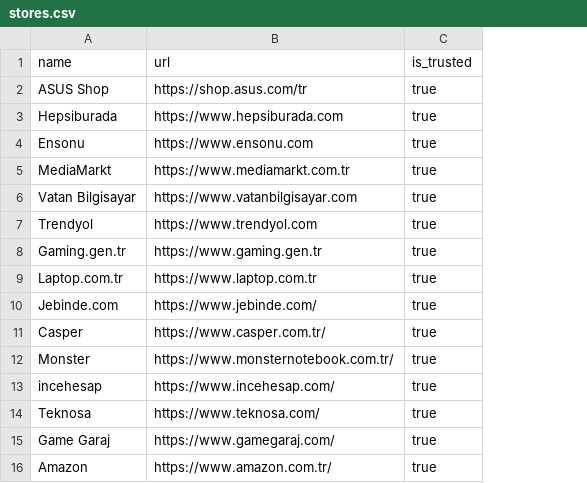
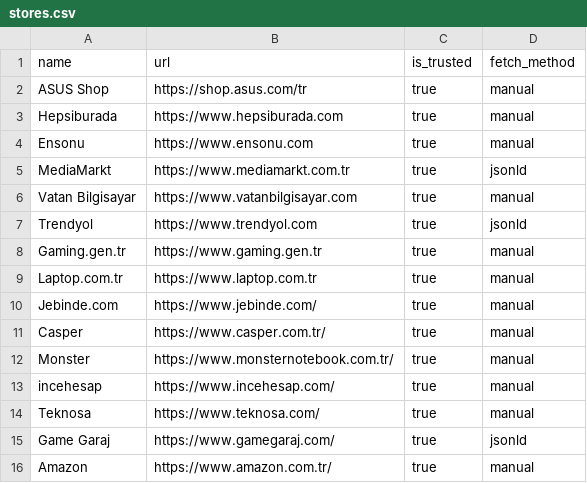
Before and after one commit to GreyTheGangalf/techpick, a CSV file: packages/db/seed/stores.csv, drawn as a sheet; the diff names each change by its address in the sheet, - before the commit and + after, or states it on an @@ line.

Commit message:
Feat/price cron (#24)
* Add first 50 laptop configurations with CPUs, GPUs, stores and offers

* Add parse_price with tests

* Add JSON-LD block extraction with tests

* Read price and stock from JSON-LD offers

* Add parse_jsonld pipeline

* Add fetch_method and price_history; keep seed off cron-owned offers

* Handle @graph as a single object

* Add price history decision rule

* Add update_offer with price history

* Fill in update_offer and note history baseline

* Add target loading and page fetching

* Mark bot-blocking stores as manual

* Find Product nested under BuyAction.object

* Read offer seller and add seller matching

* Set Hepsiburada, Teknosa and incehesap to manual in stores.csv

* Check offer seller and log failure reasons, fixed the err on MediMarkt

* Set marketplace sellers on MediaMarkt offers

* Add scheduled price cron workflow

```diff
--- a/packages/db/seed/stores.csv
+++ b/packages/db/seed/stores.csv
+column D (fetch_method), rows 2-16: manual | manual | manual | jsonld | manual | jsonld | manual | manual | manual | manual | manual | manual | manual | jsonld | manual
```
Also changed, not shown: packages/db/seed/offers.csv, 22 other files.
